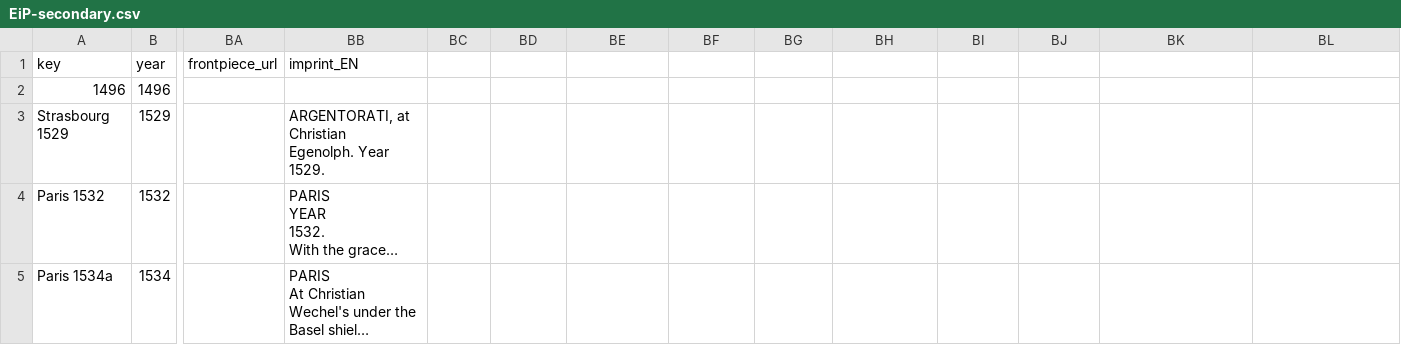
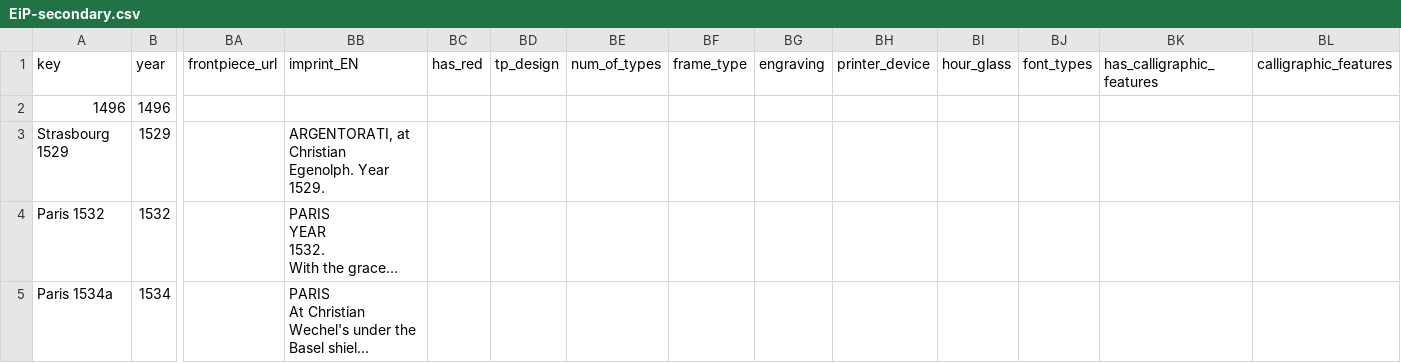
Before and after one commit to ReallyLiri/elements-title-pages, a CSV file: public/docs/EiP-secondary.csv, drawn as a sheet; only a part is shown, gaps mark what is left out; long unchanged cells end in …; the diff names each change by its address in the sheet, - before the commit and + after, or states it on an @@ line.

```diff
--- a/public/docs/EiP-secondary.csv
+++ b/public/docs/EiP-secondary.csv
-BC1: (empty)
+BC1: has_red
-BD1: (empty)
+BD1: tp_design
-BE1: (empty)
+BE1: num_of_types
-BF1: (empty)
+BF1: frame_type
-BG1: (empty)
+BG1: engraving
-BH1: (empty)
+BH1: printer_device
-BI1: (empty)
+BI1: hour_glass
-BJ1: (empty)
+BJ1: font_types
-BK1: (empty)
+BK1: has_calligraphic_features
-BL1: (empty)
+BL1: calligraphic_features
```
Also changed, not shown: public/docs/EiP.csv, 5 other files.
